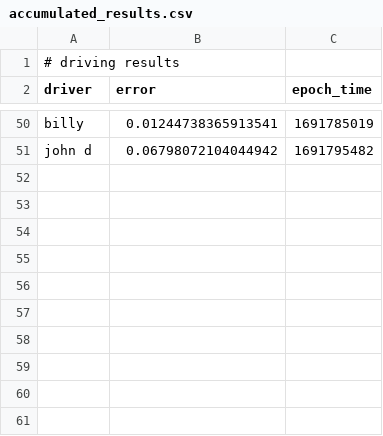
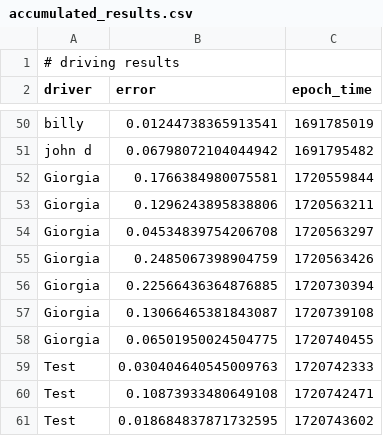
Before and after one commit to neuromorphs/mountain-biking-game, a CSV file: accumulated_results.csv, drawn as a sheet; only a part is shown, gaps mark what is left out; the diff names each change by its address in the sheet, - before the commit and + after, or states it on an @@ line.

```diff
--- a/accumulated_results.csv
+++ b/accumulated_results.csv
+row 52: Giorgia | 0.1766384980075581 | 1720559844
+row 53: Giorgia | 0.1296243895838806 | 1720563211
+row 54: Giorgia | 0.04534839754206708 | 1720563297
+row 55: Giorgia | 0.2485067398904759 | 1720563426
+row 56: Giorgia | 0.22566436364876885 | 1720730394
+row 57: Giorgia | 0.13066465381843087 | 1720739108
+row 58: Giorgia | 0.06501950024504775 | 1720740455
+row 59: Test | 0.030404640545009763 | 1720742333
+row 60: Test | 0.10873933480649108 | 1720742471
+row 61: Test | 0.018684837871732595 | 1720743602
```
Also changed, not shown: 10 other files.
